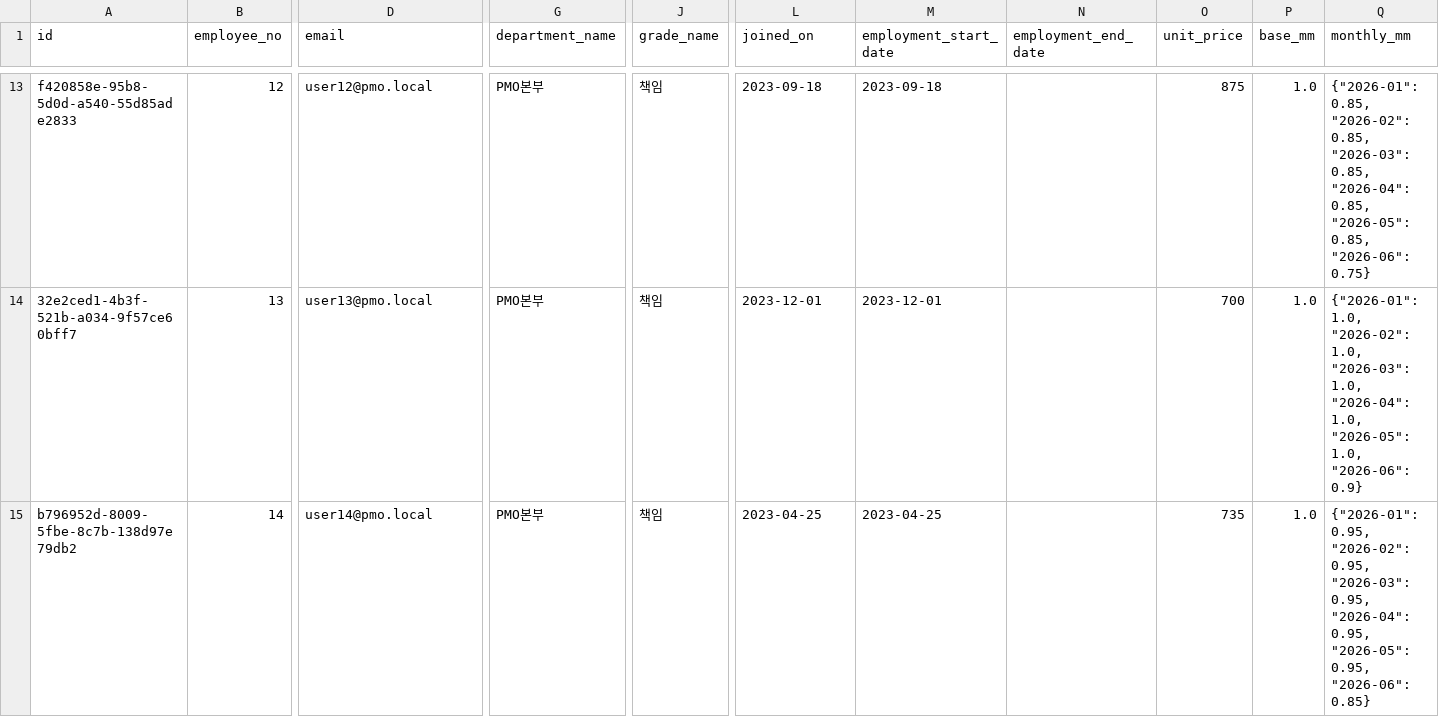
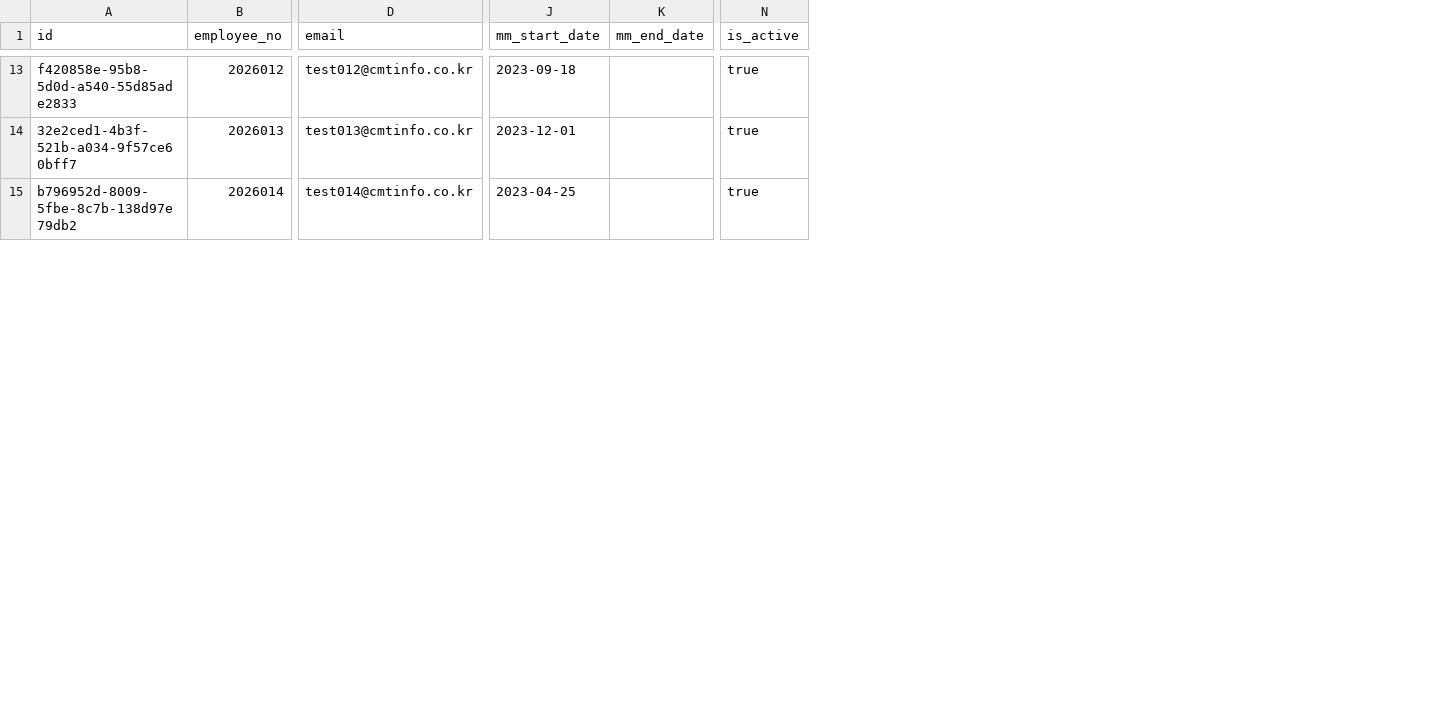
Before and after one commit to licentia-law/pmo-ops-portal, a CSV file: docs/schema/chatGPT/personnel_seed.csv, drawn as a sheet; only a part is shown, gaps mark what is left out; removed rows and columns are numbered as before the commit, all else as after; the diff covers the shown part only; the diff names each change by its address in the sheet, - before the commit and + after, or states it on an @@ line.

```diff
--- a/docs/schema/chatGPT/personnel_seed.csv
+++ b/docs/schema/chatGPT/personnel_seed.csv
-column G (department_name), rows 13-15: all PMO본부
-column J (grade_name), rows 13-15: all 책임
-column M (employment_start_date), rows 13-15: 2023-09-18 | 2023-12-01 | 2023-04-25
-column N (employment_end_date), empty
-column O (unit_price), rows 13-15: 875 | 700 | 735
-column P (base_mm), rows 13-15: all 1.0
-column Q (monthly_mm), rows 13-15: {"2026-01": 0.85, "2026-02": 0.85, "2026-03": 0.85, "2026-04": 0.85, "2026-05": 0.85, "2026-06": 0.75} | {"2026-01": 1.0, "2026-02": 1.0, "2026-03": 1.0, "2026-04": 1.0, "2026-05": 1.0, "2026-06": 0.9} | {"2026-01": 0.95, "2026-02": 0.95, "2026-03": 0.95, "2026-04": 0.95, "2026-05": 0.95, "2026-06": 0.85}
+column K (mm_end_date), empty
+column N (is_active), rows 13-15: all true
-J1: joined_on
+J1: mm_start_date
-B13 (employee_no): 12
+B13 (employee_no): 2026012
-D13 (email): user12@pmo.local
+D13 (email): test012@cmtinfo.co.kr
-B14 (employee_no): 13
+B14 (employee_no): 2026013
-D14 (email): user13@pmo.local
+D14 (email): test013@cmtinfo.co.kr
-B15 (employee_no): 14
+B15 (employee_no): 2026014
-D15 (email): user14@pmo.local
+D15 (email): test014@cmtinfo.co.kr
```
Also changed, not shown: 29 edited cells elsewhere in this file, 30 other files.
